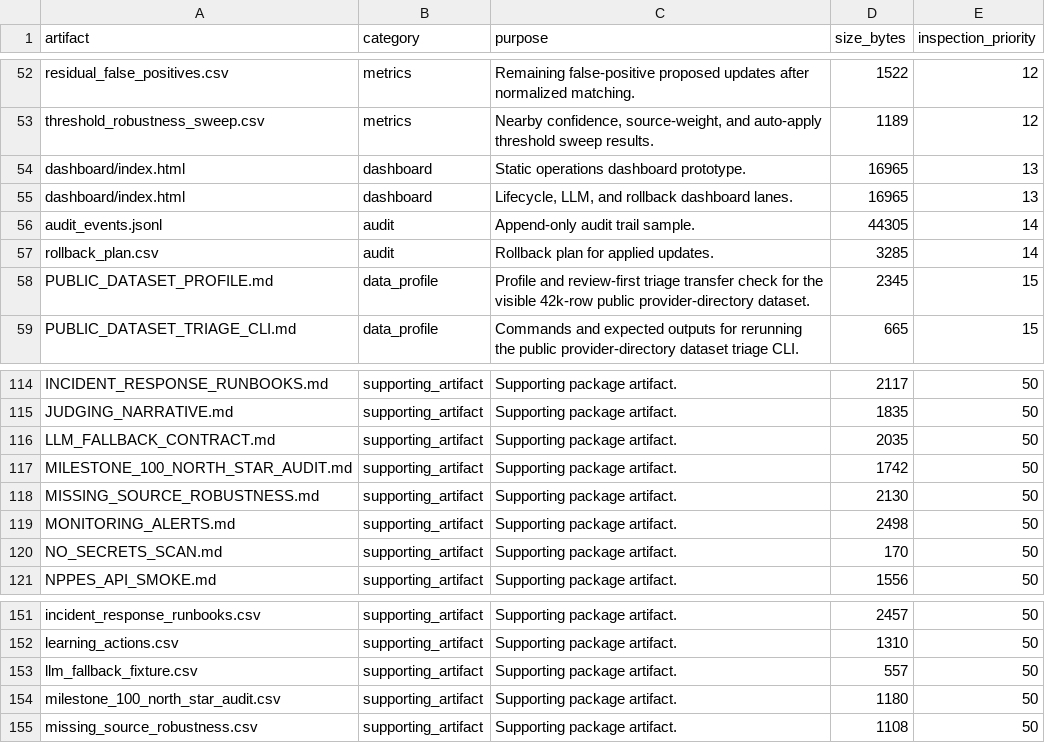
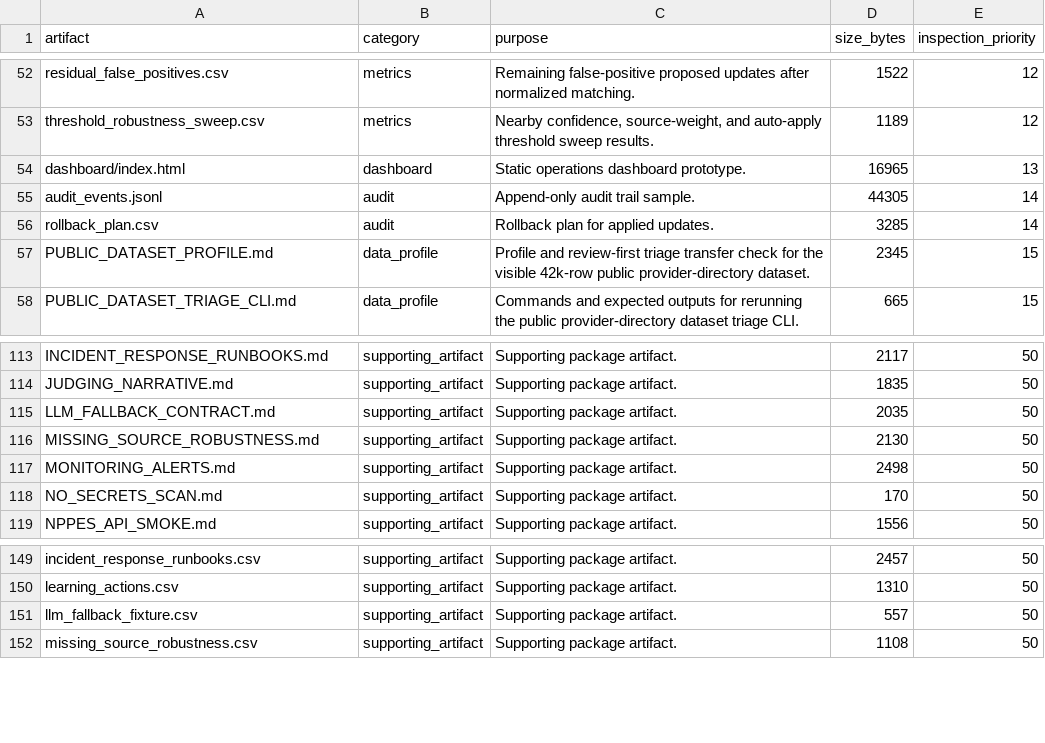
Before and after one commit to saademad200/provider_and_practice_directory, a CSV file: submissions/exp0172/artifact_index.csv, drawn as a sheet; only a part is shown, gaps mark what is left out; the diff names each change by its address in the sheet, - before the commit and + after, or states it on an @@ line.

```diff
--- a/submissions/exp0172/artifact_index.csv
+++ b/submissions/exp0172/artifact_index.csv
-row 55: dashboard/index.html | dashboard | Lifecycle, LLM, and rollback dashboard lanes. | 16965 | 13
-row 117: MILESTONE_100_NORTH_STAR_AUDIT.md | supporting_artifact | Supporting package artifact. | 1742 | 50
-row 154: milestone_100_north_star_audit.csv | supporting_artifact | Supporting package artifact. | 1180 | 50
```
Also changed, not shown: submissions/exp0172/package_integrity_manifest.csv, 14 other files.
